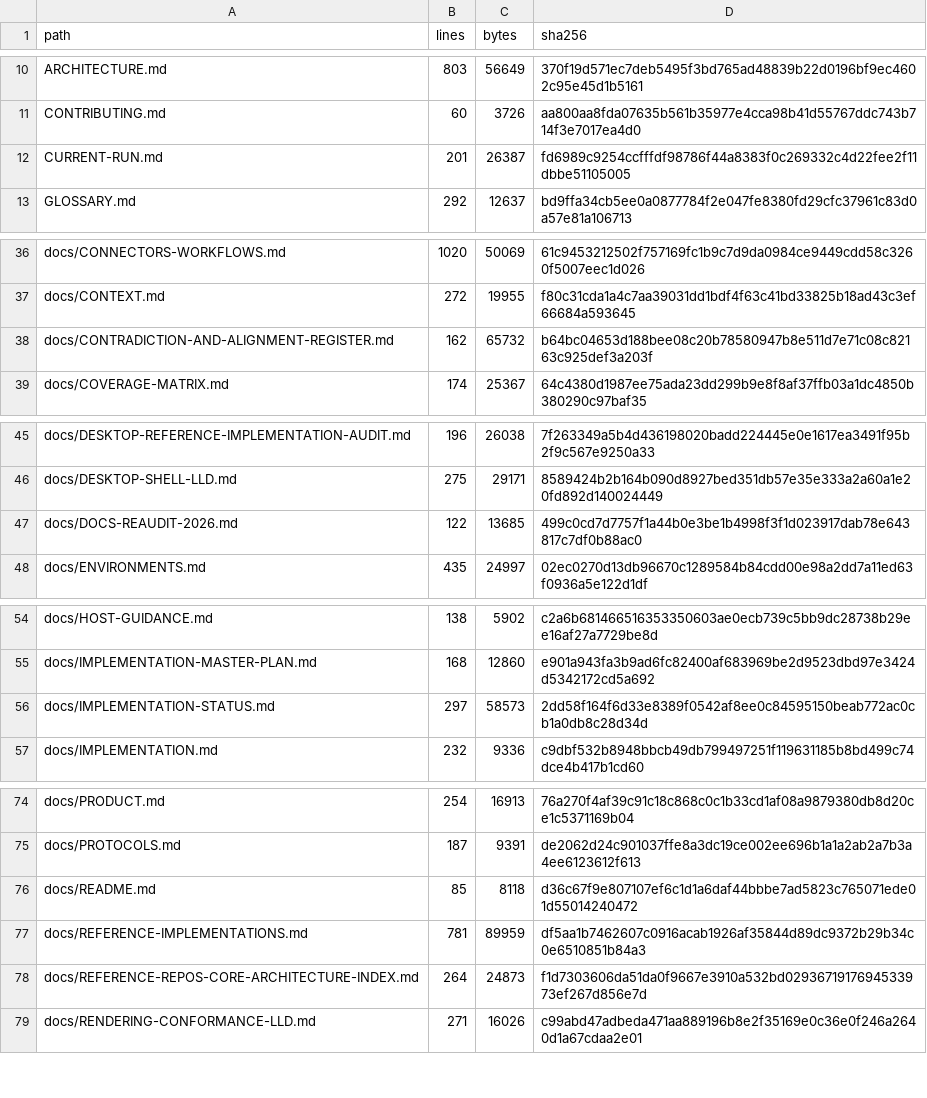
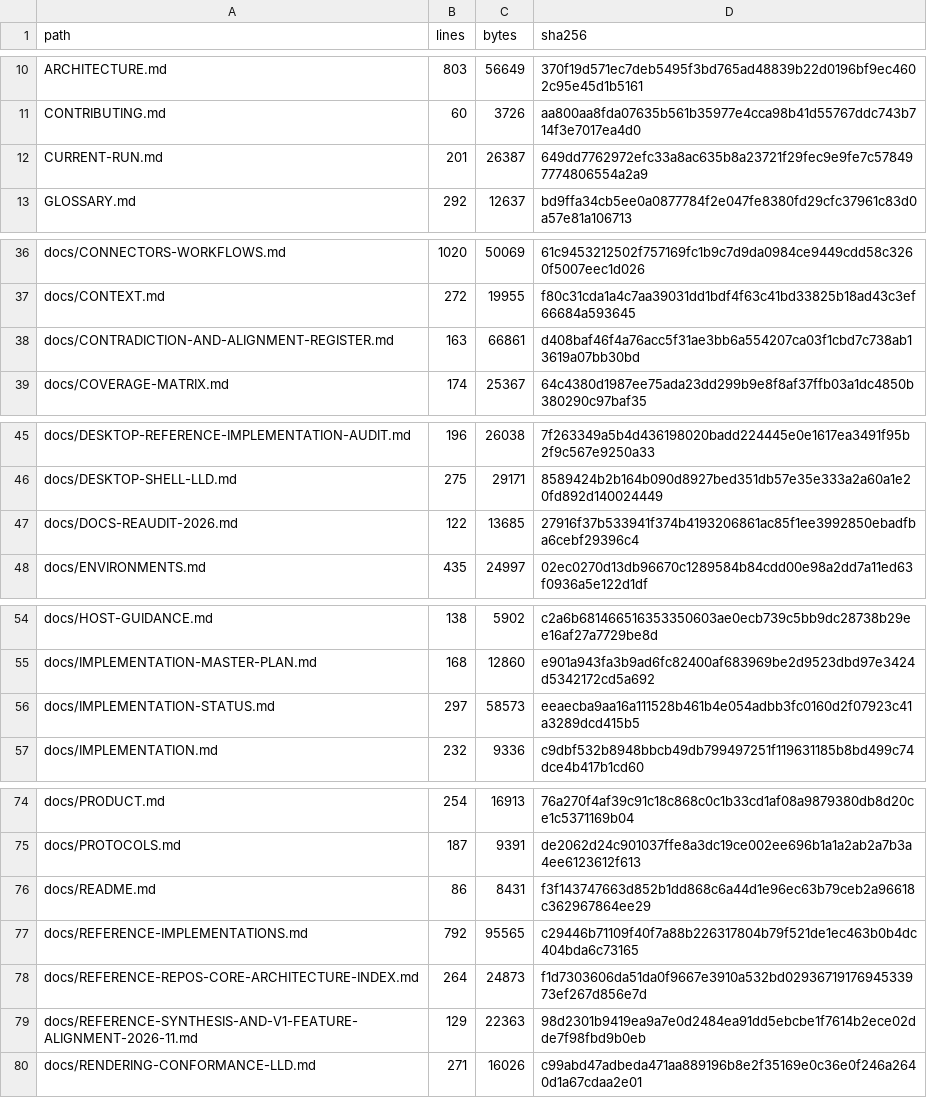
Before and after one commit to sarv-projects/LiteCowork, a CSV file: docs/audit/active-corpus-manifest.csv, drawn as a sheet; only a part is shown, gaps mark what is left out.

```diff
--- a/docs/audit/active-corpus-manifest.csv
+++ b/docs/audit/active-corpus-manifest.csv
@@ -11,3 +11,3 @@ ARCHITECTURE.md,803,56649,370f19d571ec7deb5495f3bd765ad48839b22d0196bf9ec4602c95
 CONTRIBUTING.md,60,3726,aa800aa8fda07635b561b35977e4cca98b41d55767ddc743b714f3e7017ea4d0
-CURRENT-RUN.md,201,26387,fd6989c9254ccfffdf98786f44a8383f0c269332c4d22fee2f11dbbe51105005
+CURRENT-RUN.md,201,26387,649dd7762972efc33a8ac635b8a23721f29fec9e9fe7c578497774806554a2a9
 GLOSSARY.md,292,12637,bd9ffa34cb5ee0a0877784f2e047fe8380fd29cfc37961c83d0a57e81a106713
@@ -37,3 +37,3 @@ docs/CONNECTORS-WORKFLOWS.md,1020,50069,61c9453212502f757169fc1b9c7d9da0984ce944
 docs/CONTEXT.md,272,19955,f80c31cda1a4c7aa39031dd1bdf4f63c41bd33825b18ad43c3ef66684a593645
-docs/CONTRADICTION-AND-ALIGNMENT-REGISTER.md,162,65732,b64bc04653d188bee08c20b78580947b8e511d7e71c08c82163c925def3a203f
+docs/CONTRADICTION-AND-ALIGNMENT-REGISTER.md,163,66861,d408baf46f4a76acc5f31ae3bb6a554207ca03f1cbd7c738ab13619a07bb30bd
 docs/COVERAGE-MATRIX.md,174,25367,64c4380d1987ee75ada23dd299b9e8f8af37ffb03a1dc4850b380290c97baf35
@@ -46,3 +46,3 @@ docs/DESKTOP-REFERENCE-IMPLEMENTATION-AUDIT.md,196,26038,7f263349a5b4d436198020b
 docs/DESKTOP-SHELL-LLD.md,275,29171,8589424b2b164b090d8927bed351db57e35e333a2a60a1e20fd892d140024449
-docs/DOCS-REAUDIT-2026.md,122,13685,499c0cd7d7757f1a44b0e3be1b4998f3f1d023917dab78e643817c7df0b88ac0
+docs/DOCS-REAUDIT-2026.md,122,13685,27916f37b533941f374b4193206861ac85f1ee3992850ebadfba6cebf29396c4
 docs/ENVIRONMENTS.md,435,24997,02ec0270d13db96670c1289584b84cdd00e98a2dd7a11ed63f0936a5e122d1df
@@ -55,3 +55,3 @@ docs/HOST-GUIDANCE.md,138,5902,c2a6b681466516353350603ae0ecb739c5bb9dc28738b29ee
 docs/IMPLEMENTATION-MASTER-PLAN.md,168,12860,e901a943fa3b9ad6fc82400af683969be2d9523dbd97e3424d5342172cd5a692
-docs/IMPLEMENTATION-STATUS.md,297,58573,2dd58f164f6d33e8389f0542af8ee0c84595150beab772ac0cb1a0db8c28d34d
+docs/IMPLEMENTATION-STATUS.md,297,58573,eeaecba9aa16a111528b461b4e054adbb3fc0160d2f07923c41a3289dcd415b5
 docs/IMPLEMENTATION.md,232,9336,c9dbf532b8948bbcb49db799497251f119631185b8bd499c74dce4b417b1cd60
@@ -75,5 +75,6 @@ docs/PRODUCT.md,254,16913,76a270f4af39c91c18c868c0c1b33cd1af08a9879380db8d20ce1c
 docs/PROTOCOLS.md,187,9391,de2062d24c901037ffe8a3dc19ce002ee696b1a1a2ab2a7b3a4ee6123612f613
-docs/README.md,85,8118,d36c67f9e807107ef6c1d1a6daf44bbbe7ad5823c765071ede01d55014240472
-docs/REFERENCE-IMPLEMENTATIONS.md,781,89959,df5aa1b7462607c0916acab1926af35844d89dc9372b29b34c0e6510851b84a3
+docs/README.md,86,8431,f3f143747663d852b1dd868c6a44d1e96ec63b79ceb2a96618c362967864ee29
+docs/REFERENCE-IMPLEMENTATIONS.md,792,95565,c29446b71109f40f7a88b226317804b79f521de1ec463b0b4dc404bda6c73165
 docs/REFERENCE-REPOS-CORE-ARCHITECTURE-INDEX.md,264,24873,f1d7303606da51da0f9667e3910a532bd0293671917694533973ef267d856e7d
+docs/REFERENCE-SYNTHESIS-AND-V1-FEATURE-ALIGNMENT-2026-11.md,129,22363,98d2301b9419ea9a7e0d2484ea91dd5ebcbe1f7614b2ece02dde7f98fbd9b0eb
 docs/RENDERING-CONFORMANCE-LLD.md,271,16026,c99abd47adbeda471aa889196b8e2f35169e0c36e0f246a2640d1a67cdaa2e01
```
Also changed, not shown: docs/audit/V1-MARKDOWN-INVENTORY.csv, 10 other files.
